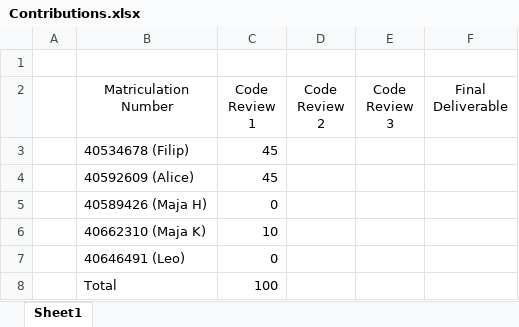
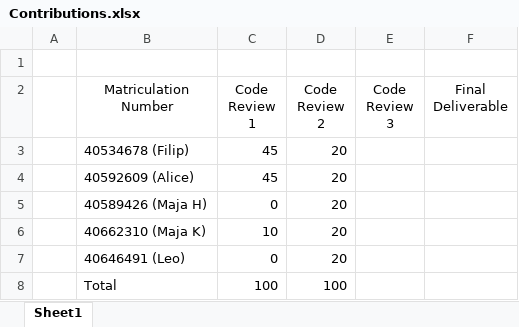
Before and after one commit to isendra/sem, an Excel workbook: docs/Contributions.xlsx, sheet Sheet1, drawn as a sheet; values as stored, in another font and other column widths than the file's, no borders; the diff names each change by its address in the sheet, - before the commit and + after, or states it on an @@ line.

Commit message:
Add files via upload
Updated contibutions sheet

```diff
--- a/docs/Contributions.xlsx (sheet Sheet1)
+++ b/docs/Contributions.xlsx (sheet Sheet1)
-D3:D7 (Code Review 2): (empty)
+D3:D7 (Code Review 2): 20
-D8 (Code Review 2): (empty)
+D8 (Code Review 2): 100
```
